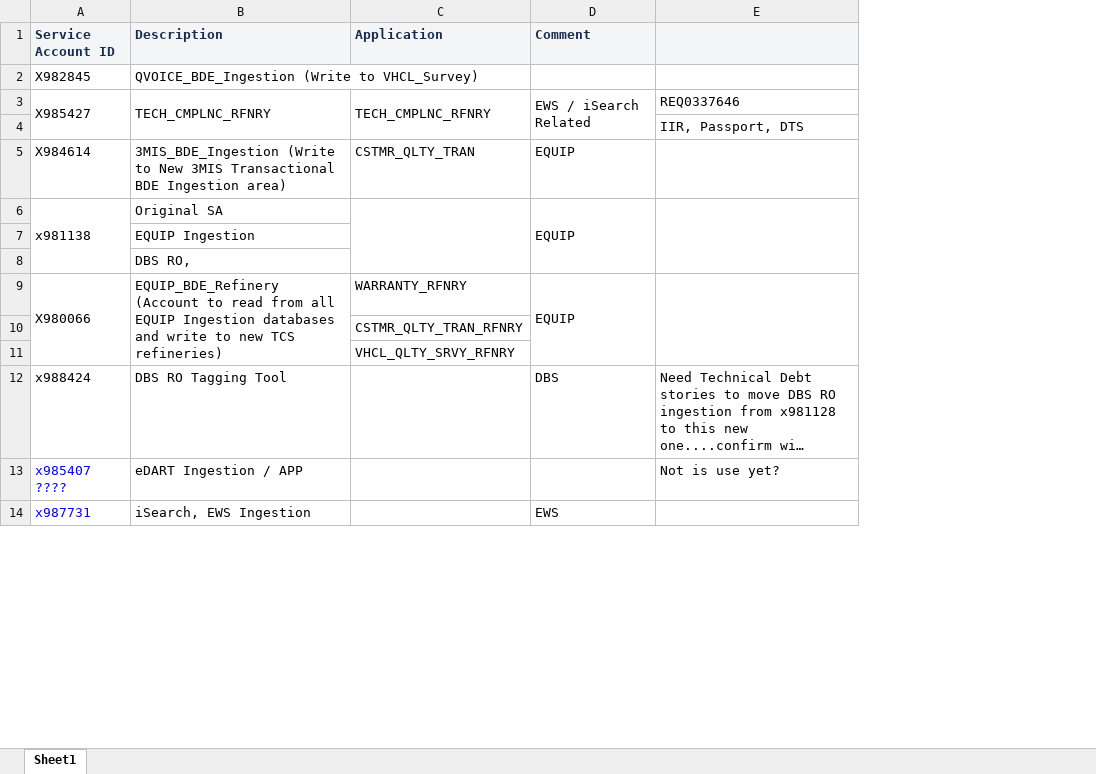
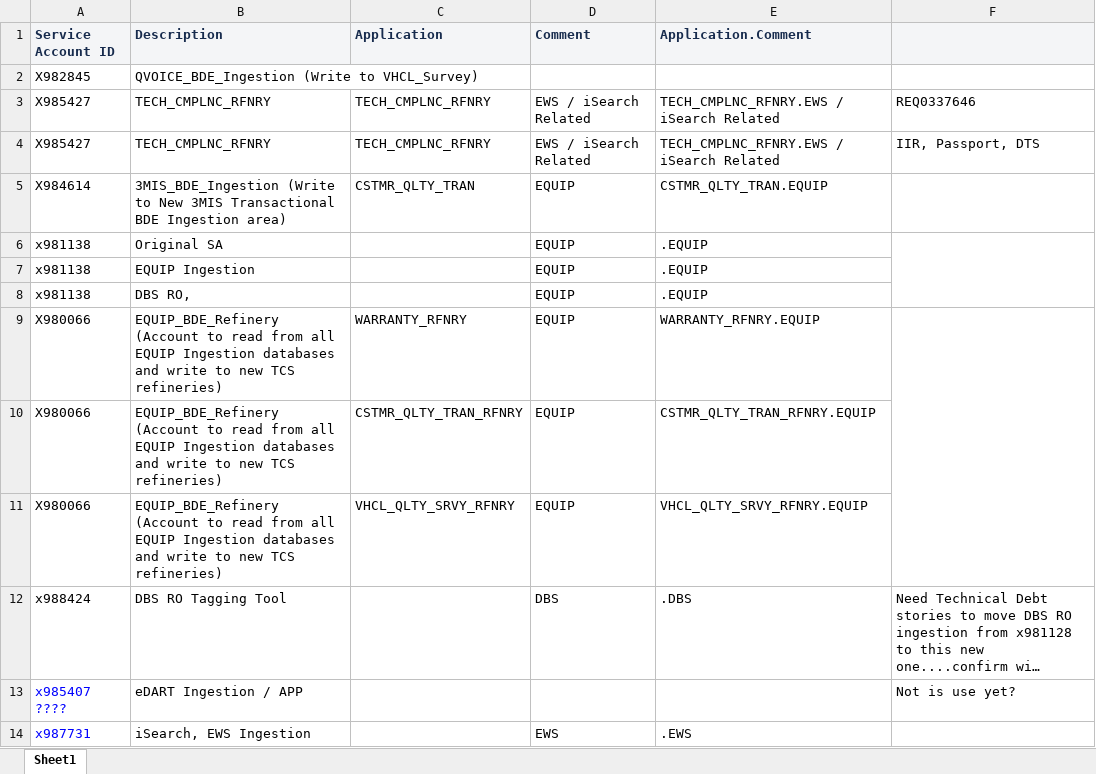
Before and after one commit to SivaInspy/TechM-Nissan, an Excel workbook: Others/Service Accounts.xlsx, sheet Sheet1, drawn as a sheet; only a part is shown; long unchanged cells end in …; values as stored, in another font and other column widths than the file's, no borders; removed rows and columns are numbered as before the commit, all else as after; the diff names each change by its address in the sheet, - before the commit and + after, or states it on an @@ line.

```diff
--- a/Others/Service Accounts.xlsx (sheet Sheet1)
+++ b/Others/Service Accounts.xlsx (sheet Sheet1)
+column E (Application.Comment), row 3: TECH_CMPLNC_RFNRY.EWS / iSearch Related; rows 5-6: CSTMR_QLTY_TRAN.EQUIP | .EQUIP; row 9: WARRANTY_RFNRY.EQUIP; rows 12-14: .DBS |  | .EWS
-A3:A4 merged
-B3:B4 merged
-C3:C4 merged
-D3:D4 merged
-row 4:  |  |  |  | IIR, Passport, DTS
+row 4: X985427 | TECH_CMPLNC_RFNRY | TECH_CMPLNC_RFNRY | EWS / iSearch Related | TECH_CMPLNC_RFNRY.EWS / iSearch Related | IIR, Passport, DTS
-A6:A8 merged
-C6:C8 merged
-D6:D8 merged
-row 7:  | EQUIP Ingestion
-row 8:  | DBS RO,
+row 7: x981138 | EQUIP Ingestion |  | EQUIP | .EQUIP
+row 8: x981138 | DBS RO, |  | EQUIP | .EQUIP
-A9:A11 merged
-B9:B11 merged
-D9:D11 merged
-row 10:  |  | CSTMR_QLTY_TRAN_RFNRY
-row 11:  |  | VHCL_QLTY_SRVY_RFNRY
+row 10: X980066 | EQUIP_BDE_Refinery (Account to read from all EQUIP Ingestion databases and write to new TCS refineries) | CSTMR_QLTY_TRAN_RFNRY | EQUIP | CSTMR_QLTY_TRAN_RFNRY.EQUIP
+row 11: X980066 | EQUIP_BDE_Refinery (Account to read from all EQUIP Ingestion databases and write to new TCS refineries) | VHCL_QLTY_SRVY_RFNRY | EQUIP | VHCL_QLTY_SRVY_RFNRY.EQUIP
```
Also changed, not shown: Daily Health Checkup/Data check in BDE.xlsx, Daily Health Checkup/EQUIP and EWS oozie jobs status dashboard report - July 2020.xlsx, 20 other files.
